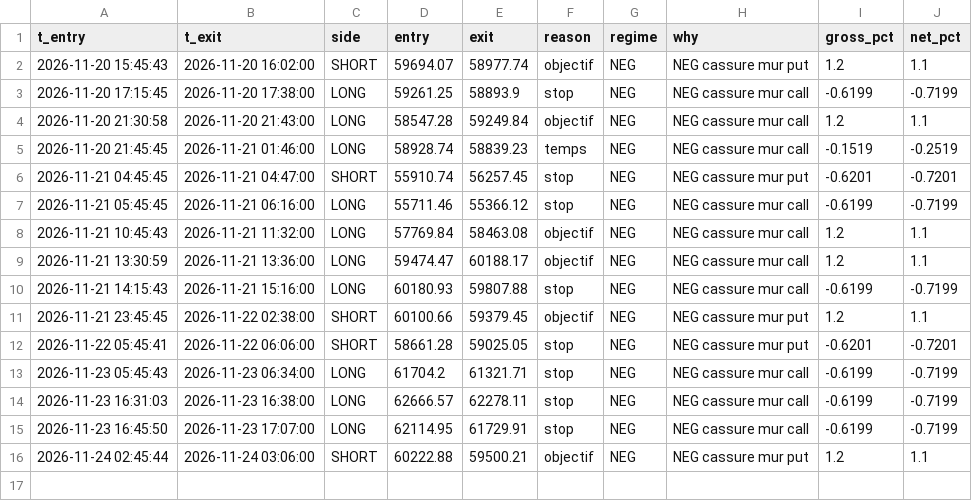
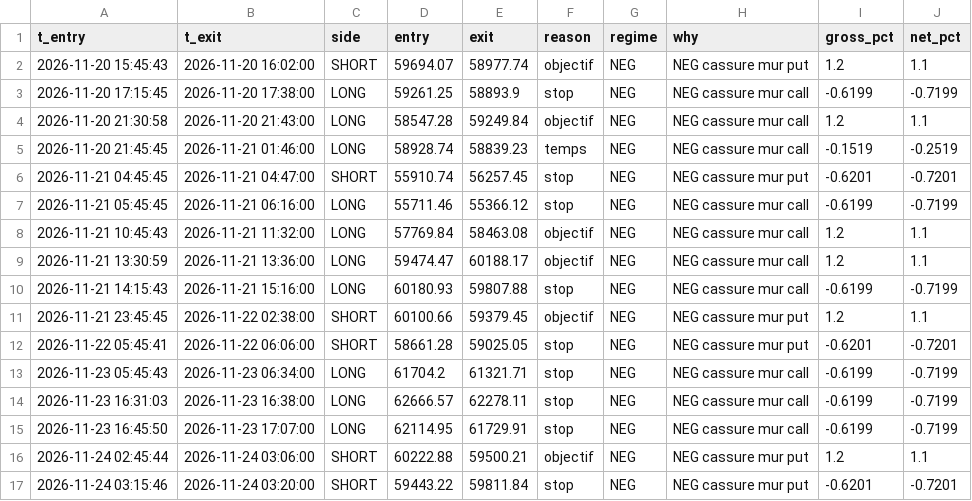
Before and after one commit to simonreist7-source/paper-bot, a CSV file: data/paper_trades.csv, drawn as a sheet; the diff names each change by its address in the sheet, - before the commit and + after, or states it on an @@ line.

```diff
--- a/data/paper_trades.csv
+++ b/data/paper_trades.csv
+row 17: 2026-11-24 03:15:46 | 2026-11-24 03:20:00 | SHORT | 59443.22 | 59811.84 | stop | NEG | NEG cassure mur put | -0.6201 | -0.7201
```
Also changed, not shown: data/paper_log_v2.csv, 1 other file.
